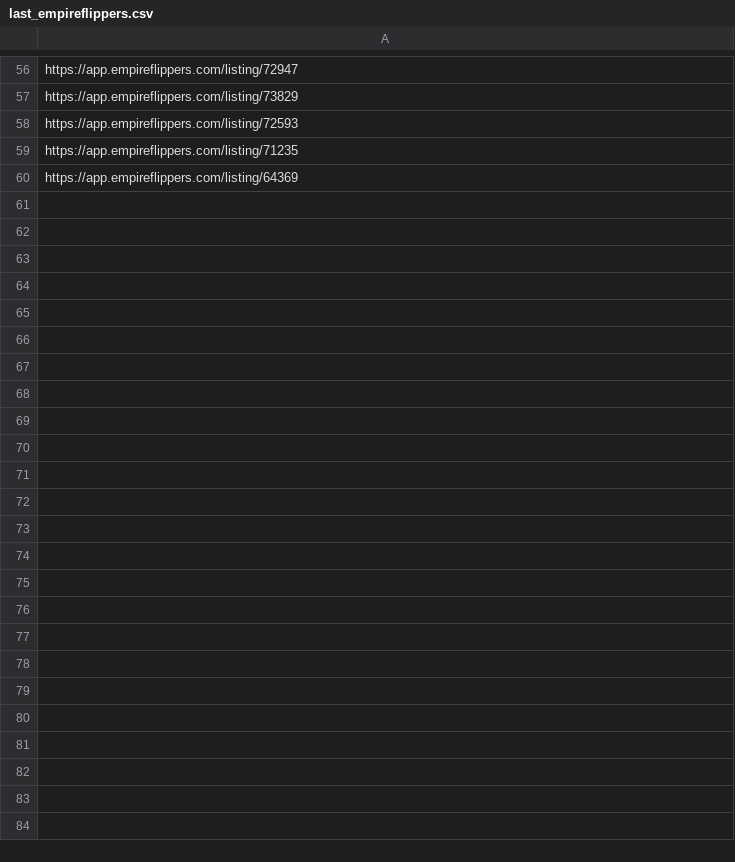
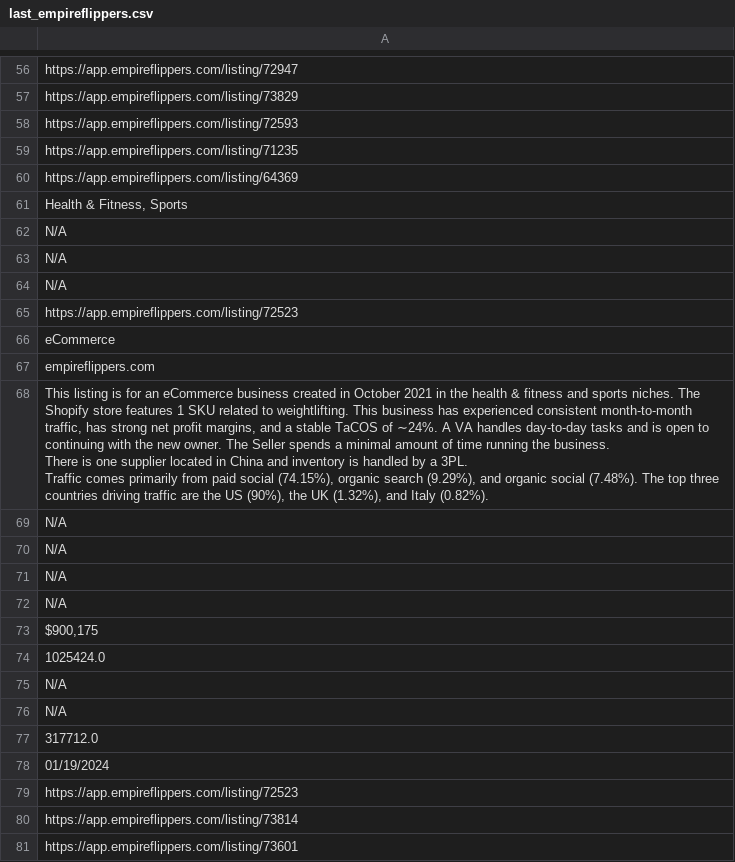
Before and after one commit to Kevaljjjb/M-A-scraper, a CSV file: config/last_empireflippers.csv, drawn as a sheet; only a part is shown, gaps mark what is left out; ↵ is a line break in a cell; the diff names each change by its address in the sheet, - before the commit and + after, or states it on an @@ line.

```diff
--- a/config/last_empireflippers.csv
+++ b/config/last_empireflippers.csv
+row 61: Health & Fitness, Sports
+row 62: N/A
+row 63: N/A
+row 64: N/A
+row 65: https://app.empireflippers.com/listing/72523
+row 66: eCommerce
+row 67: empireflippers.com
+row 68: This listing is for an eCommerce business created in October 2021 in the health & fitness and sports niches. The Shopify store features 1 SKU related to weightlifting. This business has experienced consistent month-to-month traffic, has strong net profit margins, and a stable TaCOS of ∼24%. A VA handles day-to-day tasks and is open to continuing with the new owner. The Seller spends a minimal amount of time running the business. ↵ There is one supplier located in China and inventory is handled by a 3PL. ↵ Traffic comes primarily from paid social (74.15%), organic search (9.29%), and organic social (7.48%). The top three countries driving traffic are the US (90%), the UK (1.32%), and Italy (0.82%).
+row 69: N/A
+row 70: N/A
+row 71: N/A
+row 72: N/A
+row 73: $900,175
+row 74: 1025424.0
+row 75: N/A
+row 76: N/A
+row 77: 317712.0
+row 78: 01/19/2024
+row 79: https://app.empireflippers.com/listing/72523
+row 80: https://app.empireflippers.com/listing/73814
+row 81: https://app.empireflippers.com/listing/73601
```
Also changed, not shown: config/last_bizbuysell.csv, config/last_businessbroker.csv, 46 other files.
